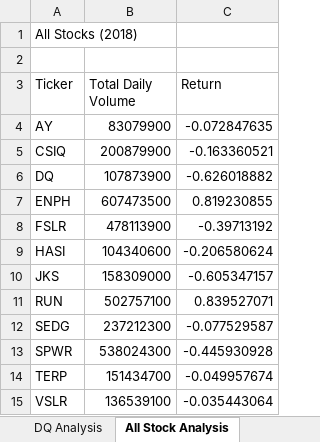
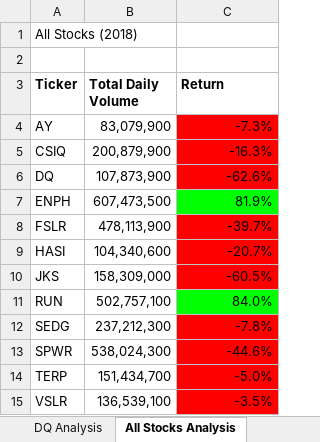
Before and after one commit to Joon-Su-Choi/stock-analysis, an Excel workbook: green_stocks.xlsm, sheet All Stocks Analysis, drawn as a sheet; values as stored, in another font and other column widths than the file's, no borders; the diff names each change by its address in the sheet, - before the commit and + after, or states it on an @@ line.

Commit message:
Add files via upload

```diff
--- a/green_stocks.xlsm (sheet All Stocks Analysis)
+++ b/green_stocks.xlsm (sheet All Stocks Analysis)
-sheet tab: All Stock Analysis
+sheet tab: All Stocks Analysis
-A3:C3 bold: off
+A3:C3 bold: on
-B4 (Total Daily Volume): 83079900
+B4 (Total Daily Volume): 83,079,900
-C4 (Return): -0.072847635
+C4 (Return): -7.3%
-C4:C6 fill: none
+C4:C6 fill: #FF0000
-B5 (Total Daily Volume): 200879900
+B5 (Total Daily Volume): 200,879,900
-C5 (Return): -0.163360521
+C5 (Return): -16.3%
-B6 (Total Daily Volume): 107873900
+B6 (Total Daily Volume): 107,873,900
-C6 (Return): -0.626018882
+C6 (Return): -62.6%
-B7 (Total Daily Volume): 607473500
+B7 (Total Daily Volume): 607,473,500
-C7 (Return): 0.819230855
+C7 (Return): 81.9%
-C7 fill: none
+C7 fill: #00FF00
-B8 (Total Daily Volume): 478113900
+B8 (Total Daily Volume): 478,113,900
-C8 (Return): -0.39713192
+C8 (Return): -39.7%
-C8:C10 fill: none
+C8:C10 fill: #FF0000
-B9 (Total Daily Volume): 104340600
+B9 (Total Daily Volume): 104,340,600
-C9 (Return): -0.206580624
+C9 (Return): -20.7%
-B10 (Total Daily Volume): 158309000
+B10 (Total Daily Volume): 158,309,000
-C10 (Return): -0.605347157
+C10 (Return): -60.5%
-B11 (Total Daily Volume): 502757100
+B11 (Total Daily Volume): 502,757,100
-C11 (Return): 0.839527071
+C11 (Return): 84.0%
-C11 fill: none
+C11 fill: #00FF00
-B12 (Total Daily Volume): 237212300
+B12 (Total Daily Volume): 237,212,300
-C12 (Return): -0.077529587
+C12 (Return): -7.8%
-C12:C15 fill: none
+C12:C15 fill: #FF0000
-B13 (Total Daily Volume): 538024300
+B13 (Total Daily Volume): 538,024,300
-C13 (Return): -0.445930928
+C13 (Return): -44.6%
-B14 (Total Daily Volume): 151434700
+B14 (Total Daily Volume): 151,434,700
-C14 (Return): -0.049957674
+C14 (Return): -5.0%
-B15 (Total Daily Volume): 136539100
+B15 (Total Daily Volume): 136,539,100
-C15 (Return): -0.035443064
+C15 (Return): -3.5%
```
